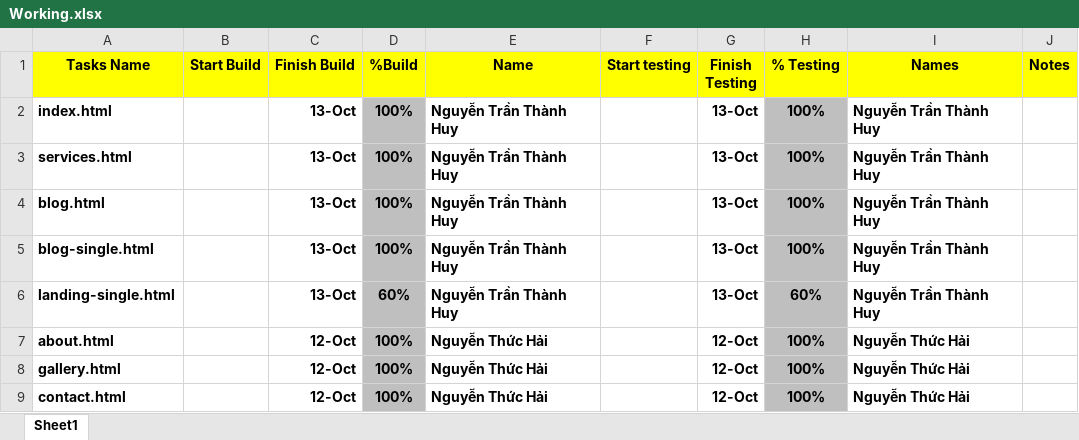
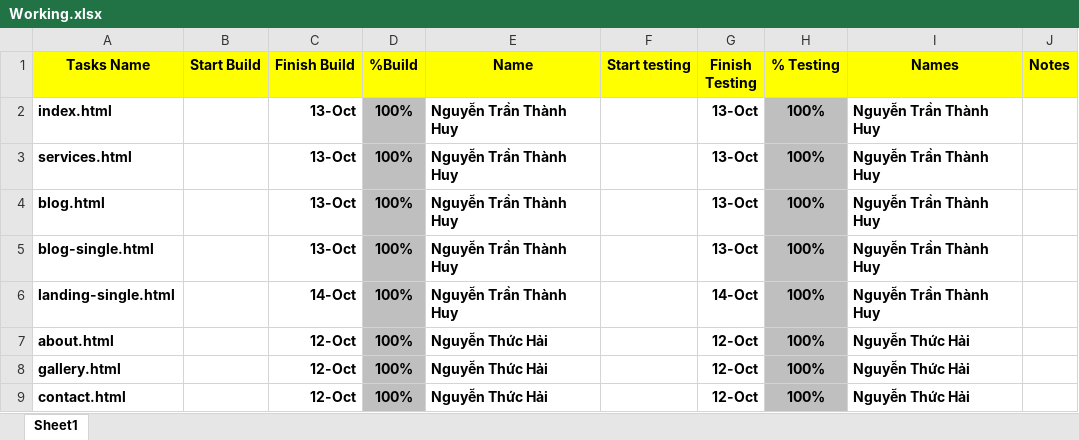
Before and after one commit to ThucHai/Pooch-Care-Project, an Excel workbook: Working.xlsx, sheet Sheet1, drawn as a sheet; values as stored, in another font and other column widths than the file's, no borders; the diff names each change by its address in the sheet, - before the commit and + after, or states it on an @@ line.

```diff
--- a/Working.xlsx (sheet Sheet1)
+++ b/Working.xlsx (sheet Sheet1)
-C6 (Finish Build): 13-Oct
+C6 (Finish Build): 14-Oct
-D6 (%Build): 60%
+D6 (%Build): 100%
-G6 (Finish Testing): 13-Oct
+G6 (Finish Testing): 14-Oct
-H6 (% Testing): 60%
+H6 (% Testing): 100%
```
Also changed, not shown: 3 other files.
